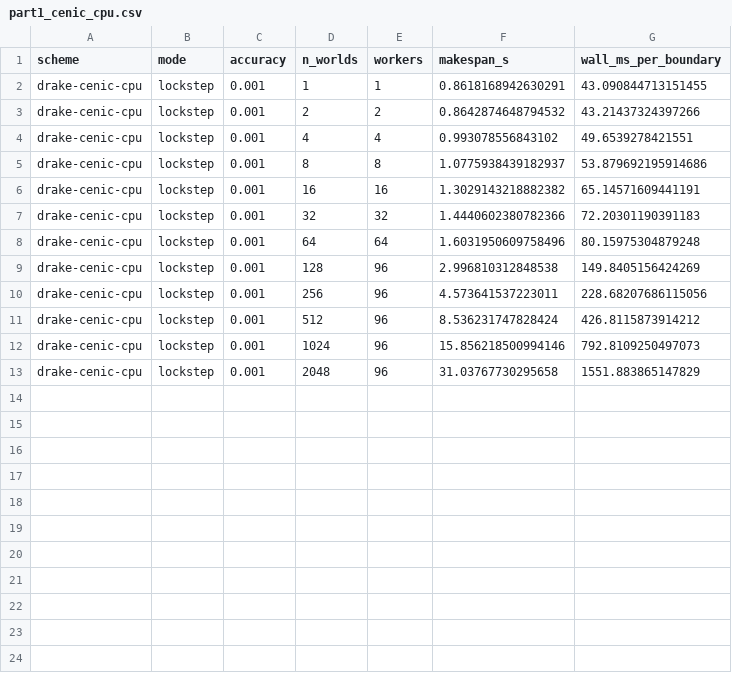
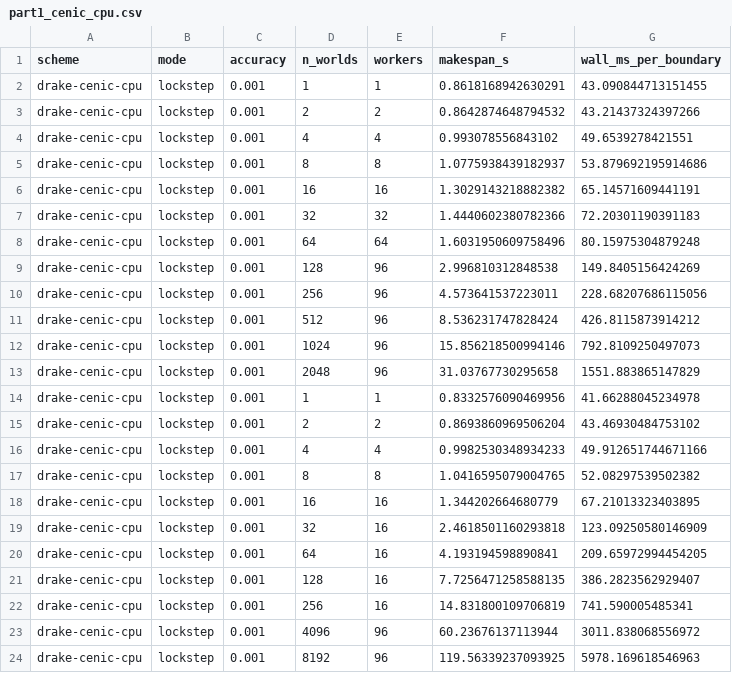
Before and after one commit to mardigiorgio/icra2027, a CSV file: part1/bench/results/part1_cenic_cpu.csv, drawn as a sheet; the diff names each change by its address in the sheet, - before the commit and + after, or states it on an @@ line.

```diff
--- a/part1/bench/results/part1_cenic_cpu.csv
+++ b/part1/bench/results/part1_cenic_cpu.csv
+row 14: drake-cenic-cpu | lockstep | 0.001 | 1 | 1 | 0.8332576090469956 | 41.66288045234978
+row 15: drake-cenic-cpu | lockstep | 0.001 | 2 | 2 | 0.8693860969506204 | 43.46930484753102
+row 16: drake-cenic-cpu | lockstep | 0.001 | 4 | 4 | 0.9982530348934233 | 49.912651744671166
+row 17: drake-cenic-cpu | lockstep | 0.001 | 8 | 8 | 1.0416595079004765 | 52.08297539502382
+row 18: drake-cenic-cpu | lockstep | 0.001 | 16 | 16 | 1.344202664680779 | 67.21013323403895
+row 19: drake-cenic-cpu | lockstep | 0.001 | 32 | 16 | 2.4618501160293818 | 123.09250580146909
+row 20: drake-cenic-cpu | lockstep | 0.001 | 64 | 16 | 4.193194598890841 | 209.65972994454205
+row 21: drake-cenic-cpu | lockstep | 0.001 | 128 | 16 | 7.7256471258588135 | 386.2823562929407
+row 22: drake-cenic-cpu | lockstep | 0.001 | 256 | 16 | 14.831800109706819 | 741.590005485341
+row 23: drake-cenic-cpu | lockstep | 0.001 | 4096 | 96 | 60.23676137113944 | 3011.838068556972
+row 24: drake-cenic-cpu | lockstep | 0.001 | 8192 | 96 | 119.56339237093925 | 5978.169618546963
```
Also changed, not shown: 5 other files.
